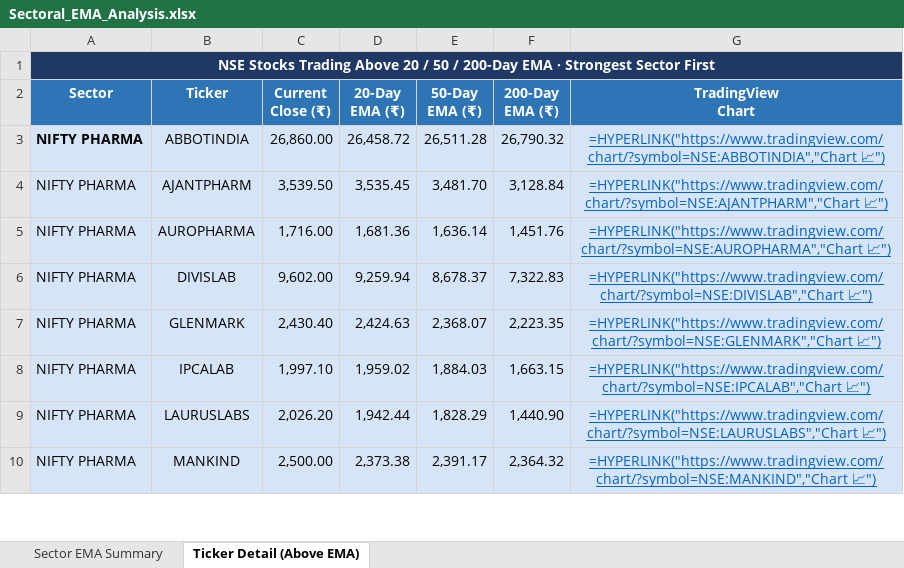
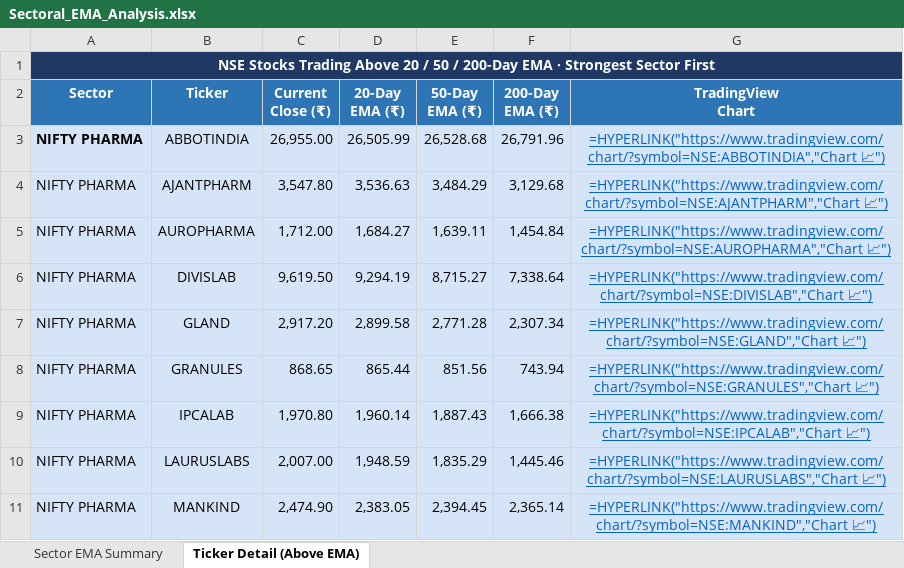
Before and after one commit to nikunj2021/EMA-Screener-, an Excel workbook: Report/EMAReport/Sectoral_EMA_Analysis.xlsx, sheet Ticker Detail (Above EMA), drawn as a sheet; only a part is shown; values as stored, in another font and other column widths than the file's, no borders; formulas without a stored value are shown as written; removed rows and columns are numbered as before the commit, all else as after; the diff covers the shown part only; the diff names each change by its address in the sheet, - before the commit and + after, or states it on an @@ line.

```diff
--- a/Report/EMAReport/Sectoral_EMA_Analysis.xlsx (sheet Ticker Detail (Above EMA))
+++ b/Report/EMAReport/Sectoral_EMA_Analysis.xlsx (sheet Ticker Detail (Above EMA))
-C3 (Current Close (₹)): 26,860.00
+C3 (Current Close (₹)): 26,955.00
-D3 (20-Day EMA (₹)): 26,458.72
+D3 (20-Day EMA (₹)): 26,505.99
-E3 (50-Day EMA (₹)): 26,511.28
+E3 (50-Day EMA (₹)): 26,528.68
-F3 (200-Day EMA (₹)): 26,790.32
+F3 (200-Day EMA (₹)): 26,791.96
-C4 (Current Close (₹)): 3,539.50
+C4 (Current Close (₹)): 3,547.80
-D4 (20-Day EMA (₹)): 3,535.45
+D4 (20-Day EMA (₹)): 3,536.63
-E4 (50-Day EMA (₹)): 3,481.70
+E4 (50-Day EMA (₹)): 3,484.29
-F4 (200-Day EMA (₹)): 3,128.84
+F4 (200-Day EMA (₹)): 3,129.68
-C5 (Current Close (₹)): 1,716.00
+C5 (Current Close (₹)): 1,712.00
-D5 (20-Day EMA (₹)): 1,681.36
+D5 (20-Day EMA (₹)): 1,684.27
-E5 (50-Day EMA (₹)): 1,636.14
+E5 (50-Day EMA (₹)): 1,639.11
-F5 (200-Day EMA (₹)): 1,451.76
+F5 (200-Day EMA (₹)): 1,454.84
-C6 (Current Close (₹)): 9,602.00
+C6 (Current Close (₹)): 9,619.50
-D6 (20-Day EMA (₹)): 9,259.94
+D6 (20-Day EMA (₹)): 9,294.19
-E6 (50-Day EMA (₹)): 8,678.37
+E6 (50-Day EMA (₹)): 8,715.27
-F6 (200-Day EMA (₹)): 7,322.83
+F6 (200-Day EMA (₹)): 7,338.64
-row 7: NIFTY PHARMA | GLENMARK | 2,430.40 | 2,424.63 | 2,368.07 | 2,223.35 | =HYPERLINK("https://www.tradingview.com/chart/?symbol=NSE:GLENMARK","Chart 📈")
+row 7: NIFTY PHARMA | GLAND | 2,917.20 | 2,899.58 | 2,771.28 | 2,307.34 | =HYPERLINK("https://www.tradingview.com/chart/?symbol=NSE:GLAND","Chart 📈")
+row 8: NIFTY PHARMA | GRANULES | 868.65 | 865.44 | 851.56 | 743.94 | =HYPERLINK("https://www.tradingview.com/chart/?symbol=NSE:GRANULES","Chart 📈")
-C9 (Current Close (₹)): 1,997.10
+C9 (Current Close (₹)): 1,970.80
-D9 (20-Day EMA (₹)): 1,959.02
+D9 (20-Day EMA (₹)): 1,960.14
-E9 (50-Day EMA (₹)): 1,884.03
+E9 (50-Day EMA (₹)): 1,887.43
-F9 (200-Day EMA (₹)): 1,663.15
+F9 (200-Day EMA (₹)): 1,666.38
-C10 (Current Close (₹)): 2,026.20
+C10 (Current Close (₹)): 2,007.00
-D10 (20-Day EMA (₹)): 1,942.44
+D10 (20-Day EMA (₹)): 1,948.59
-E10 (50-Day EMA (₹)): 1,828.29
+E10 (50-Day EMA (₹)): 1,835.29
-F10 (200-Day EMA (₹)): 1,440.90
+F10 (200-Day EMA (₹)): 1,445.46
-C11 (Current Close (₹)): 2,500.00
+C11 (Current Close (₹)): 2,474.90
-D11 (20-Day EMA (₹)): 2,373.38
+D11 (20-Day EMA (₹)): 2,383.05
-E11 (50-Day EMA (₹)): 2,391.17
+E11 (50-Day EMA (₹)): 2,394.45
-F11 (200-Day EMA (₹)): 2,364.32
+F11 (200-Day EMA (₹)): 2,365.14
```
Also changed, not shown: 10 added rows, 4 removed rows, 87 edited cells and cell formats elsewhere in this sheet, sheet Sector EMA Summary, Report/EMAReport/Micro_250_ema_breadth.xlsx, Report/EMAReport/Micro_250_ema_breadth_history.xlsx, 4 other files.
